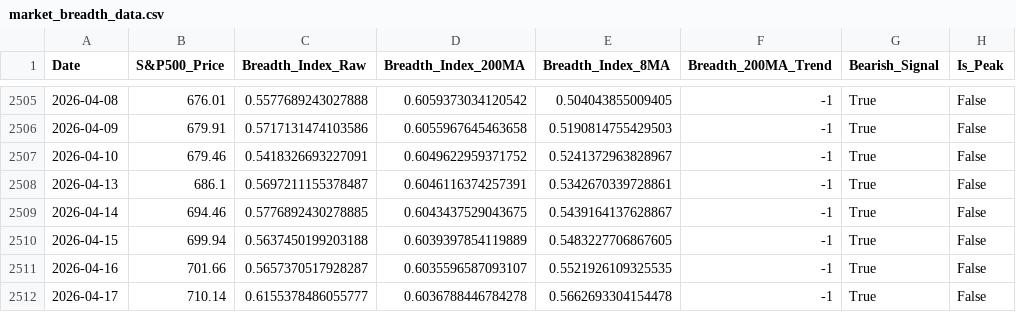
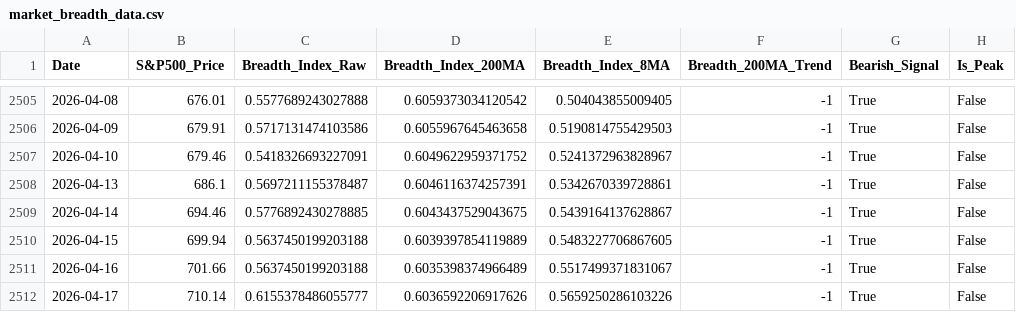
Before and after one commit to YONGJINSONG/market, a CSV file: data/breadth/market_breadth_data.csv, drawn as a sheet; only a part is shown, gaps mark what is left out; the diff names each change by its address in the sheet, - before the commit and + after, or states it on an @@ line.

```diff
--- a/data/breadth/market_breadth_data.csv
+++ b/data/breadth/market_breadth_data.csv
-C2511 (Breadth_Index_Raw): 0.5657370517928287
+C2511 (Breadth_Index_Raw): 0.5637450199203188
-D2511 (Breadth_Index_200MA): 0.6035596587093107
+D2511 (Breadth_Index_200MA): 0.6035398374966489
-E2511 (Breadth_Index_8MA): 0.5521926109325535
+E2511 (Breadth_Index_8MA): 0.5517499371831067
-D2512 (Breadth_Index_200MA): 0.6036788446784278
+D2512 (Breadth_Index_200MA): 0.6036592206917626
-E2512 (Breadth_Index_8MA): 0.5662693304154478
+E2512 (Breadth_Index_8MA): 0.5659250286103226
```
Also changed, not shown: 6 other files.
